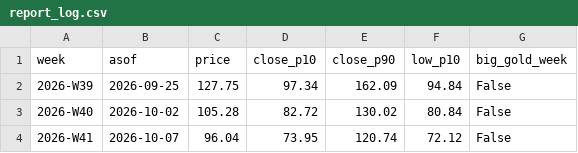
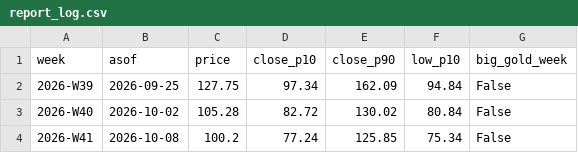
Before and after one commit to royrahal7/gdxu-report, a CSV file: report_log.csv, drawn as a sheet.

```diff
--- a/report_log.csv
+++ b/report_log.csv
@@ -3,2 +3,2 @@ week,asof,price,close_p10,close_p90,low_p10,big_gold_week
 2026-W40,2026-10-02,105.28,82.72,130.02,80.84,False
-2026-W41,2026-10-07,96.04,73.95,120.74,72.12,False
+2026-W41,2026-10-08,100.2,77.24,125.85,75.34,False
```
Also changed, not shown: daily_log.csv, 1 other file.
